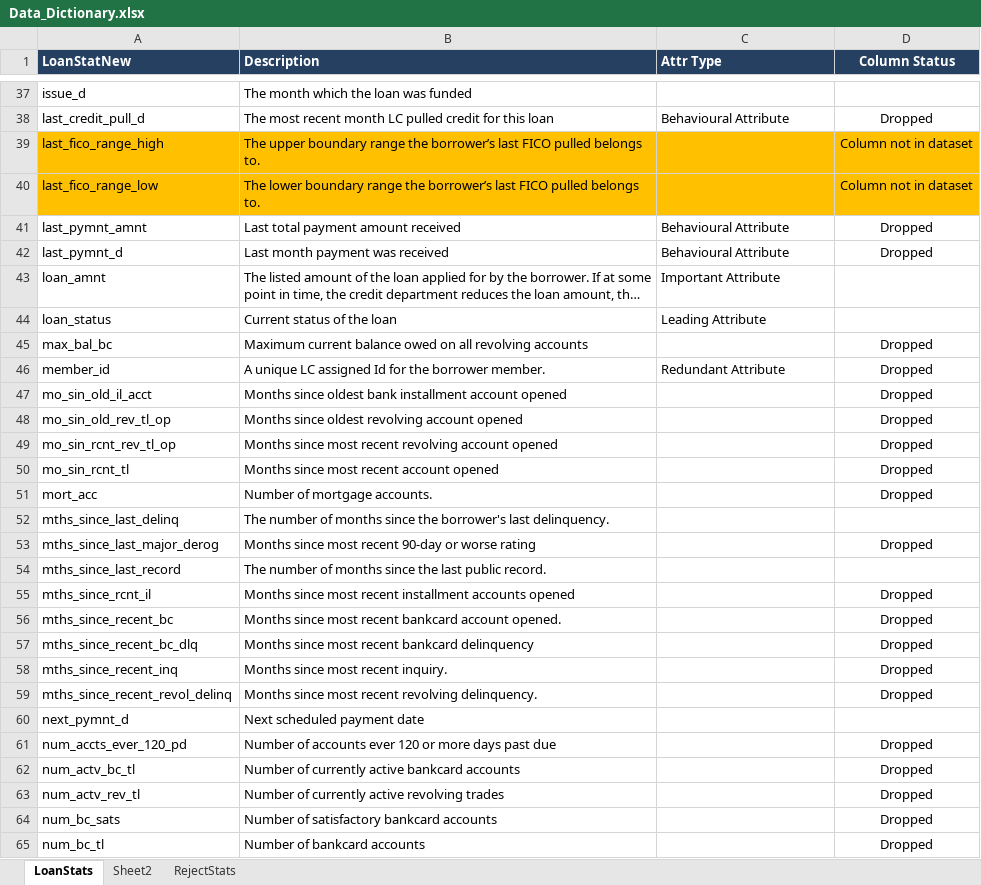
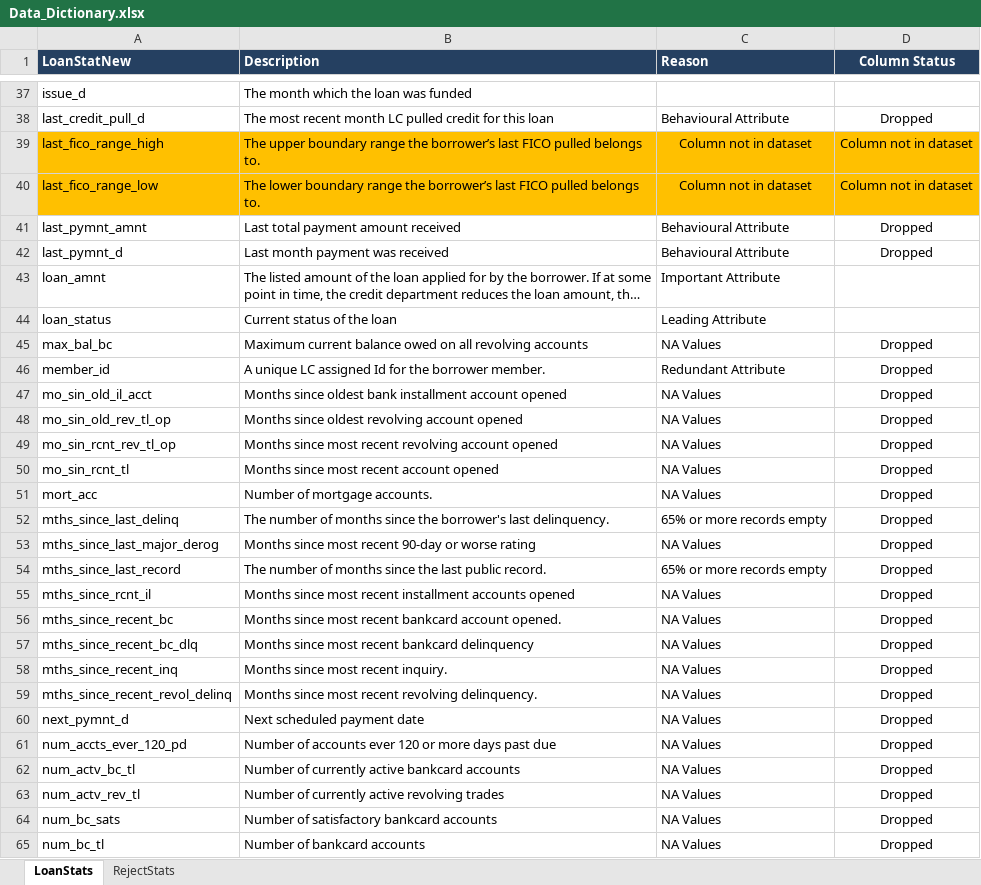
Before and after one commit to slahiri/LendingClubCaseStudy, an Excel workbook: data/Data_Dictionary.xlsx, sheet LoanStats, drawn as a sheet; only a part is shown, gaps mark what is left out; long unchanged cells end in …; values as stored, in another font and other column widths than the file's, no borders; the diff covers the shown part only; the diff names each change by its address in the sheet, - before the commit and + after, or states it on an @@ line.

```diff
--- a/data/Data_Dictionary.xlsx (sheet LoanStats)
+++ b/data/Data_Dictionary.xlsx (sheet LoanStats)
-sheet tab: Sheet2
-C1: Attr Type
+C1: Reason
-C39:C40 (Reason): (empty)
+C39:C40 (Reason): Column not in dataset
-C45 (Reason): (empty)
+C45 (Reason): NA Values
-C47:C51 (Reason): (empty)
+C47:C51 (Reason): NA Values
-C52 (Reason): (empty)
+C52 (Reason): 65% or more records empty
-D52 (Column Status): (empty)
+D52 (Column Status): Dropped
-C53 (Reason): (empty)
+C53 (Reason): NA Values
-C54 (Reason): (empty)
+C54 (Reason): 65% or more records empty
-D54 (Column Status): (empty)
+D54 (Column Status): Dropped
-C55:C65 (Reason): (empty)
+C55:C65 (Reason): NA Values
-D60 (Column Status): (empty)
+D60 (Column Status): Dropped
```
Also changed, not shown: 1 added row, 1 removed row and 47 edited cells elsewhere in this sheet, 2 other files.
